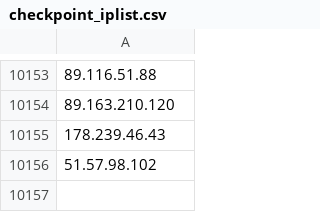
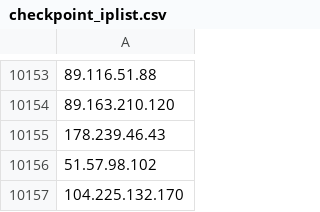
Before and after one commit to UTKAzureSentinelGithub/CheckPoint_IOCS_URL_FeedList, a CSV file: checkpoint_iplist.csv, drawn as a sheet; only a part is shown, gaps mark what is left out; the diff names each change by its address in the sheet, - before the commit and + after, or states it on an @@ line.

Commit message:
Checkpoint Indicator List update

```diff
--- a/checkpoint_iplist.csv
+++ b/checkpoint_iplist.csv
+row 10157: 104.225.132.170
```
